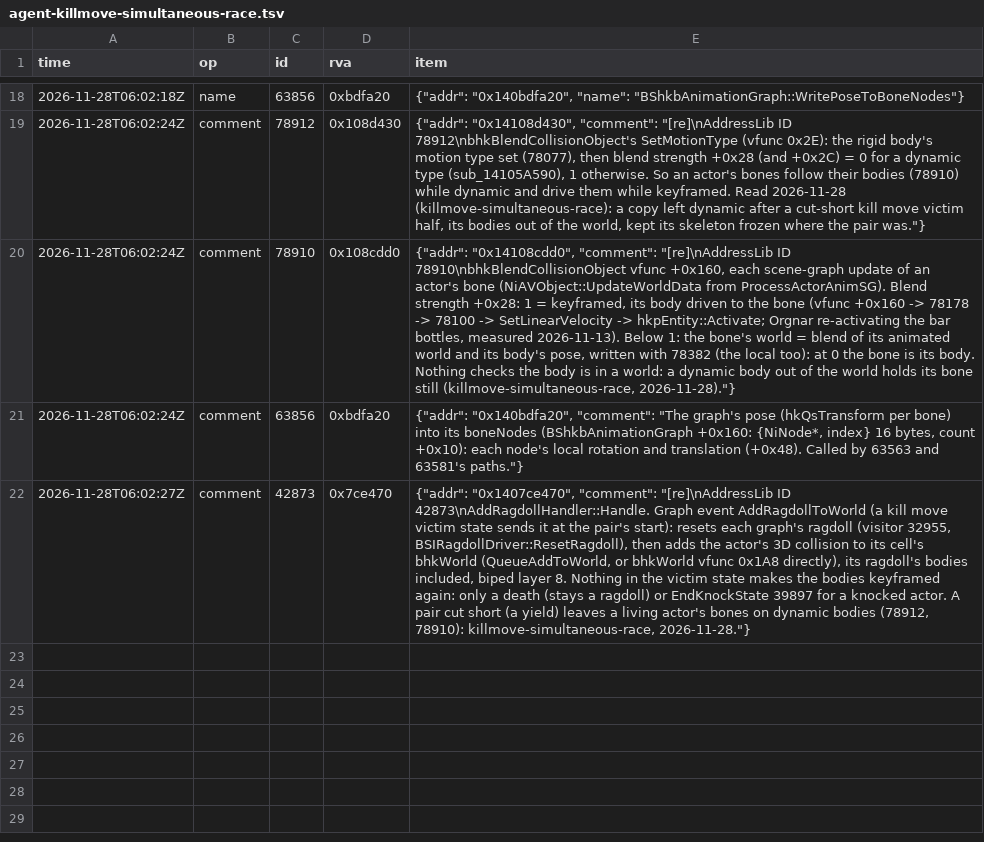
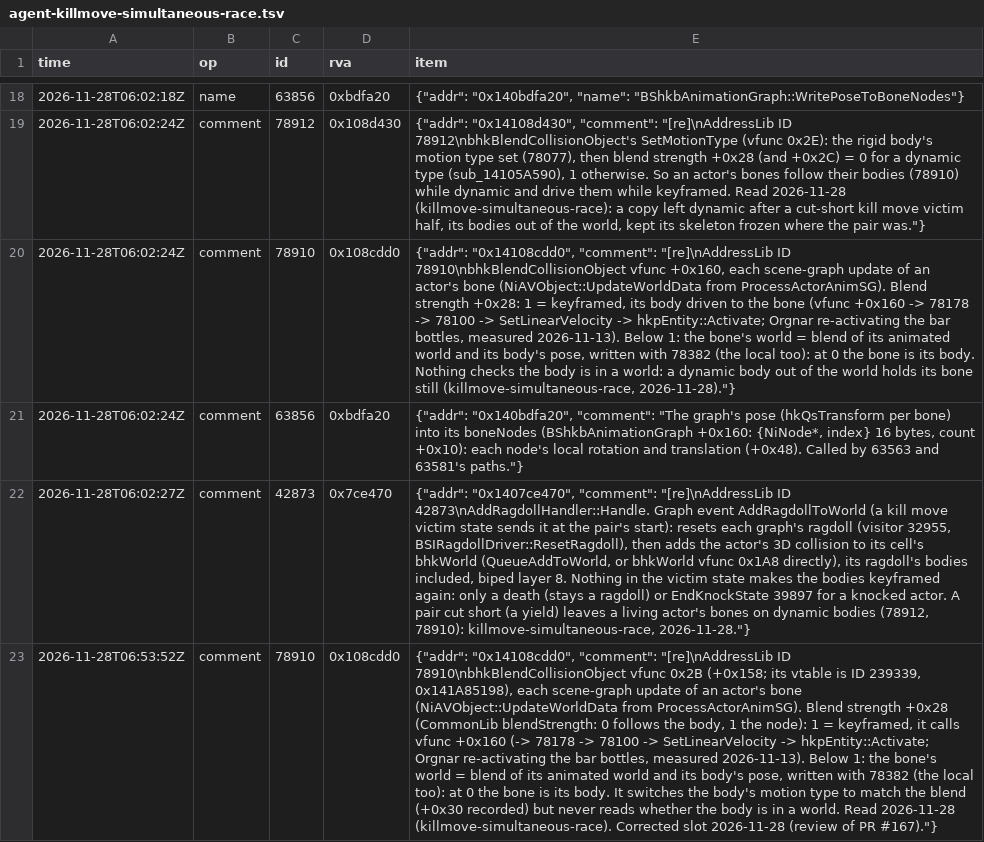
Before and after one commit to blockheads/SkyrimCoop, a TSV file: docs/re/journal/1.7.104/agent-killmove-simultaneous-race.tsv, drawn as a sheet; only a part is shown, gaps mark what is left out; the diff names each change by its address in the sheet, - before the commit and + after, or states it on an @@ line.

```diff
--- a/docs/re/journal/1.7.104/agent-killmove-simultaneous-race.tsv
+++ b/docs/re/journal/1.7.104/agent-killmove-simultaneous-race.tsv
+row 23: 2026-11-28T06:53:52Z | comment | 78910 | 0x108cdd0 | {"addr": "0x14108cdd0", "comment": "[re]\nAddressLib ID 78910\nbhkBlendCollisionObject vfunc 0x2B (+0x158; its vtable is ID 239339, 0x141A85198), each scene-graph update of an actor's bone (NiAVObject::UpdateWorldData from ProcessActorAnimSG). Blend strength +0x28 (CommonLib blendStrength: 0 follows the body, 1 the node): 1 = keyframed, it calls vfunc +0x160 (-> 78178 -> 78100 -> SetLinearVelocity -> hkpEntity::Activate; Orgnar re-activating the bar bottles, measured 2026-11-13). Below 1: the bone's world = blend of its animated world and its body's pose, written with 78382 (the local too): at 0 the bone is its body. It switches the body's motion type to match the blend (+0x30 recorded) but never reads whether the body is in a world. Read 2026-11-28 (killmove-simultaneous-race). Corrected slot 2026-11-28 (review of PR #167)."}
```
Also changed, not shown: 17 other files.
